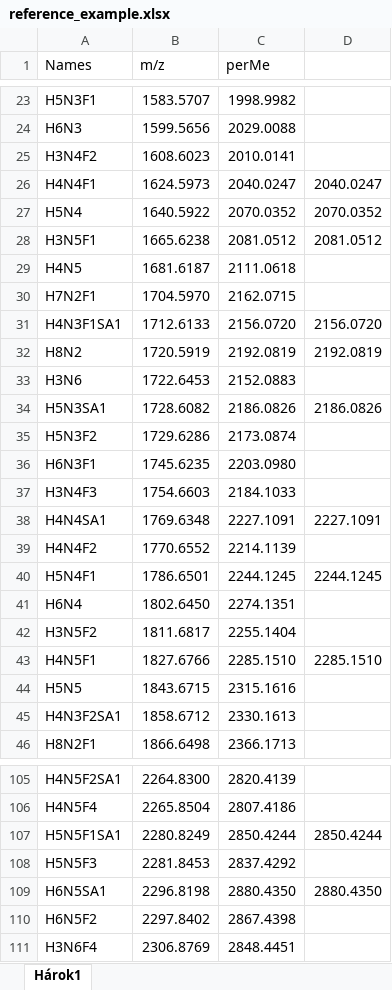
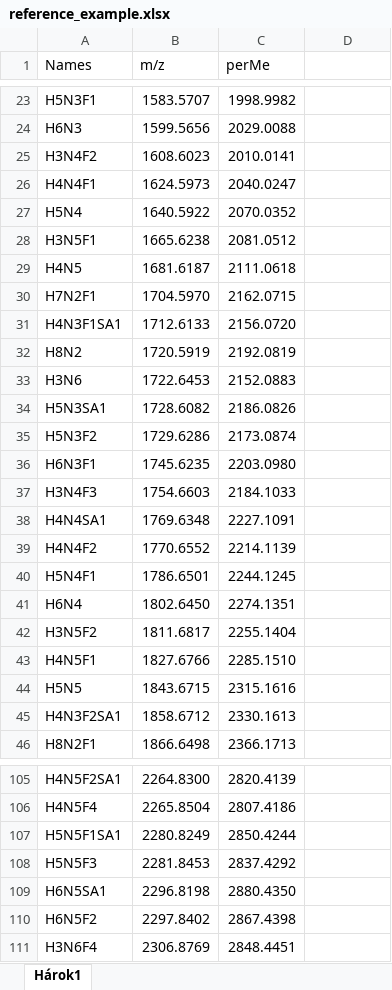
Before and after one commit to bekegbor/massMatchR, an Excel workbook: example_data/reference_example.xlsx, sheet Hárok1, drawn as a sheet; only a part is shown, gaps mark what is left out; values as stored, in another font and other column widths than the file's, no borders; the diff covers the shown part only; the diff names each change by its address in the sheet, - before the commit and + after, or states it on an @@ line.

Commit message:
Add files via upload

```diff
--- a/example_data/reference_example.xlsx (sheet Hárok1)
+++ b/example_data/reference_example.xlsx (sheet Hárok1)
-D26: 2040.0247
+D26: (empty)
-D27: 2070.0352
+D27: (empty)
-D28: 2081.0512
+D28: (empty)
-D31: 2156.0720
+D31: (empty)
-D32: 2192.0819
+D32: (empty)
-D34: 2186.0826
+D34: (empty)
-D38: 2227.1091
+D38: (empty)
-D40: 2244.1245
+D40: (empty)
-D43: 2285.1510
+D43: (empty)
-D107: 2850.4244
+D107: (empty)
-D109: 2880.4350
+D109: (empty)
```
Also changed, not shown: 23 edited cells elsewhere in this sheet.
